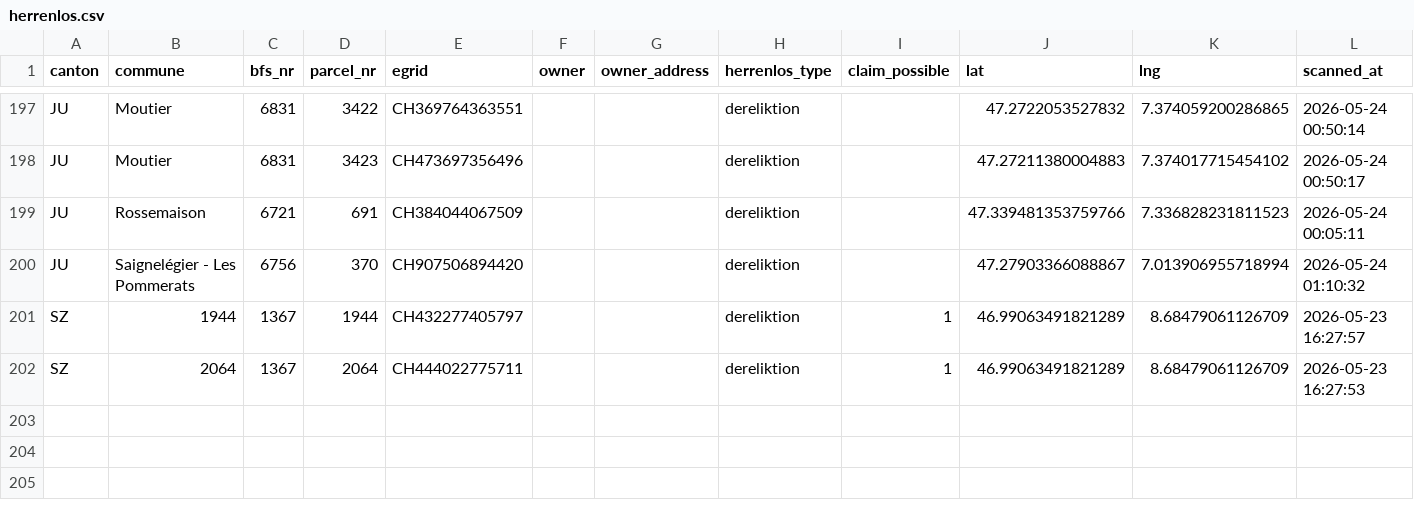
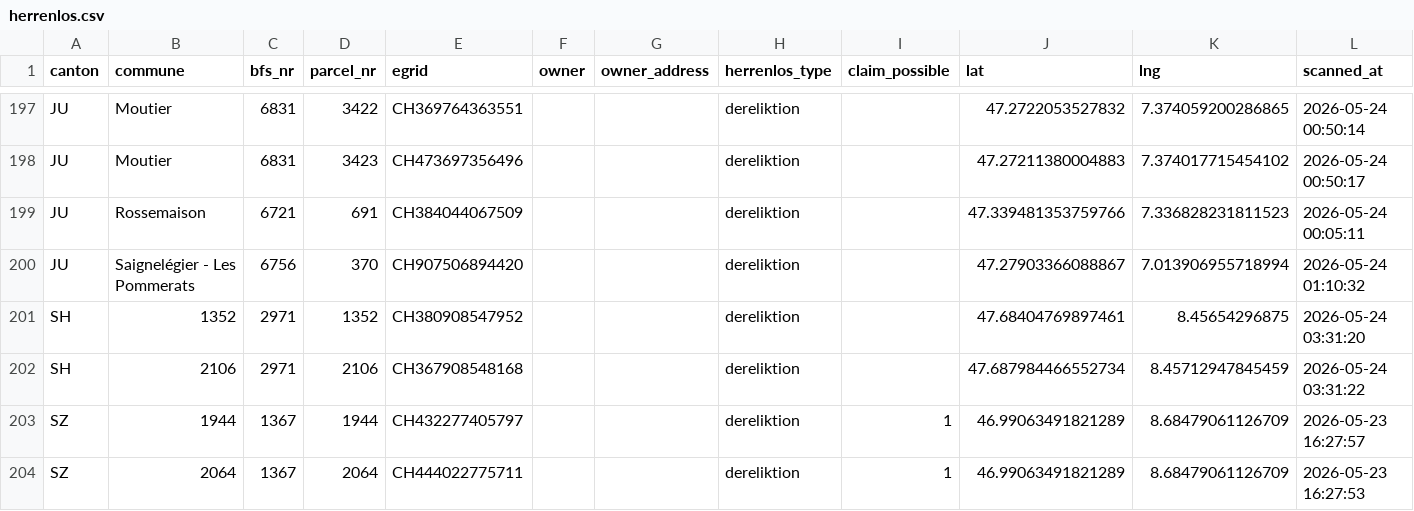
Before and after one commit to birniger/Herrenlos, a CSV file: docs/data/herrenlos.csv, drawn as a sheet; only a part is shown, gaps mark what is left out; the diff names each change by its address in the sheet, - before the commit and + after, or states it on an @@ line.

```diff
--- a/docs/data/herrenlos.csv
+++ b/docs/data/herrenlos.csv
+row 201: SH | 1352 | 2971 | 1352 | CH380908547952 |  |  | dereliktion |  | 47.68404769897461 | 8.45654296875 | 2026-05-24 03:31:20
+row 202: SH | 2106 | 2971 | 2106 | CH367908548168 |  |  | dereliktion |  | 47.687984466552734 | 8.45712947845459 | 2026-05-24 03:31:22
```
Also changed, not shown: 5 other files.
